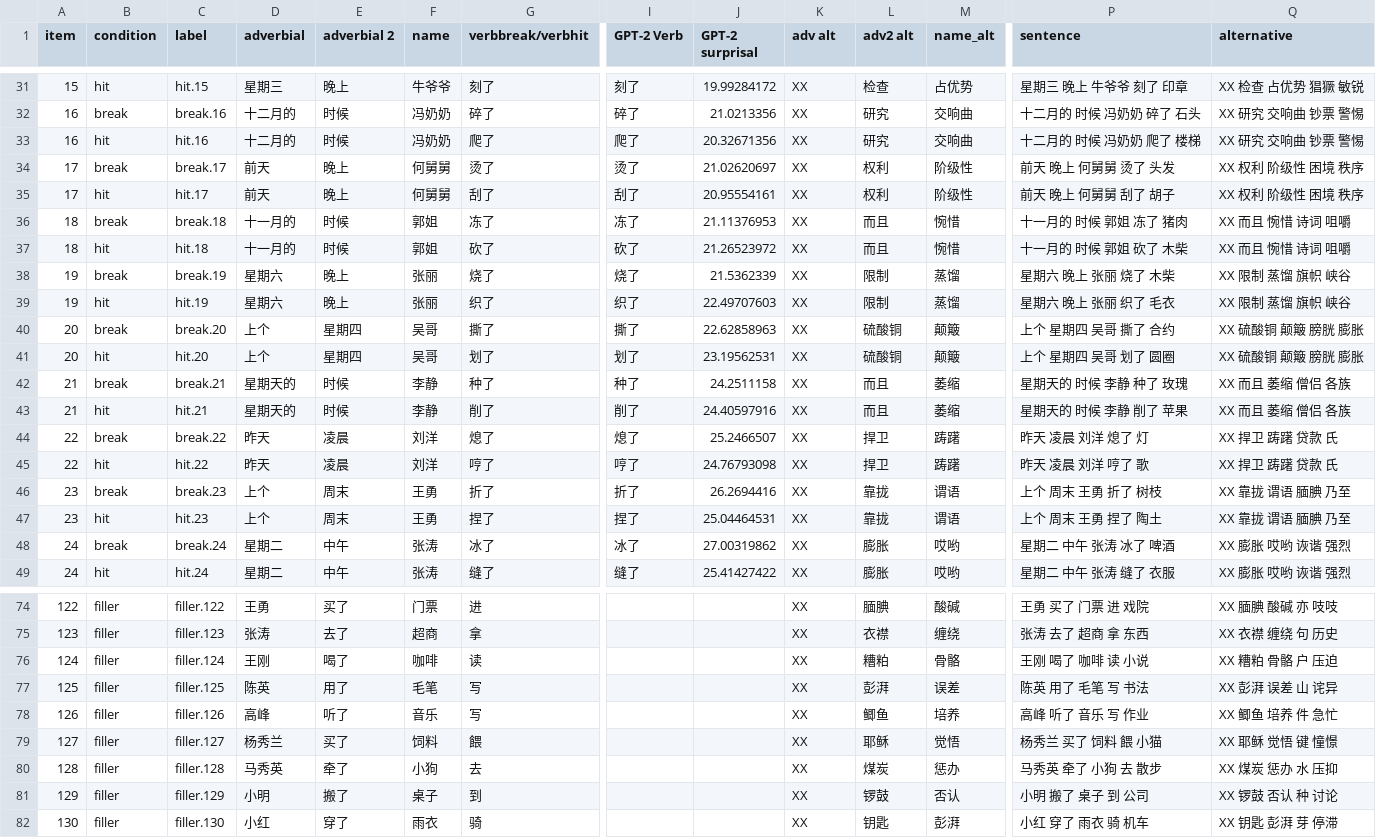
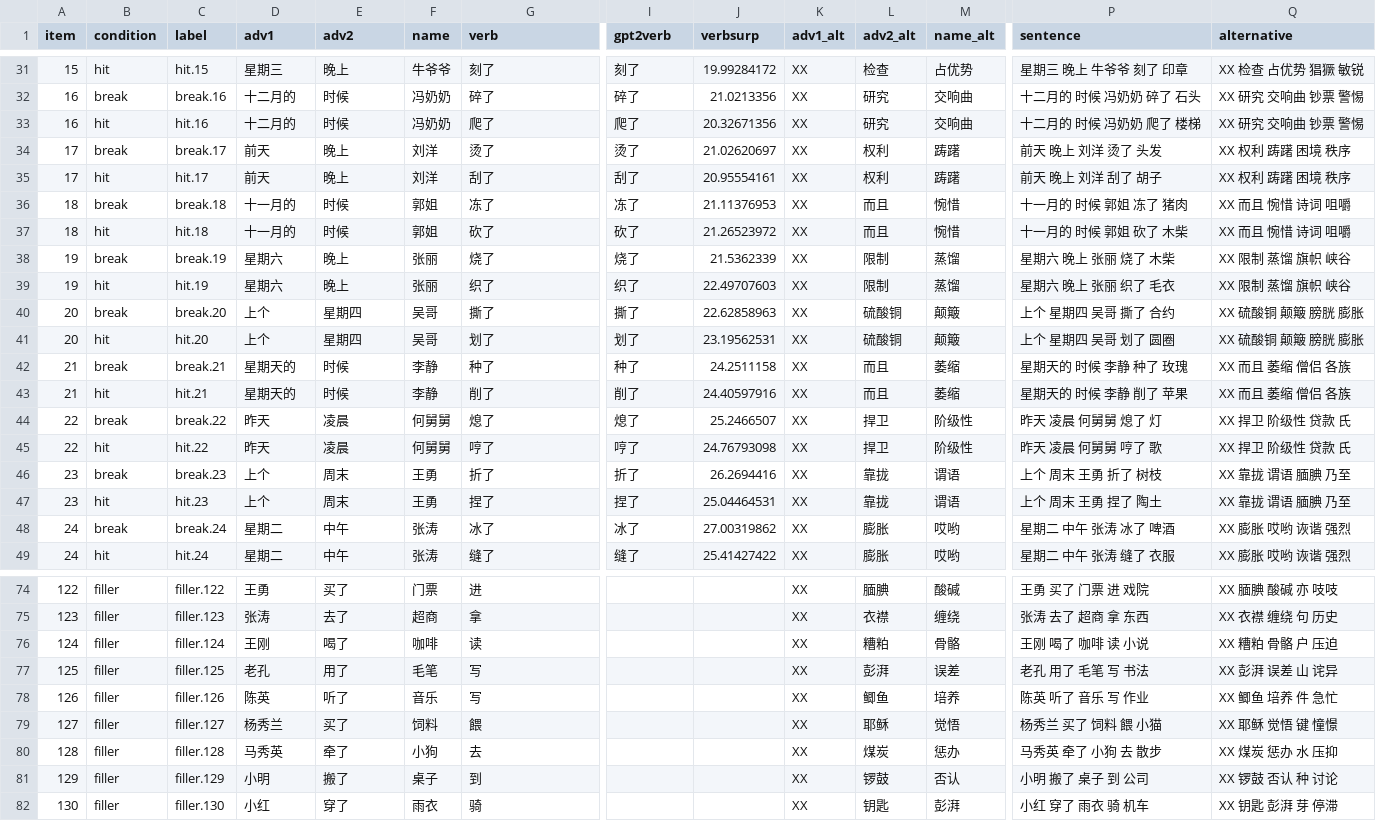
Before and after one commit to lucyycc/ibex-2022-05-mandarin-events-maze, a CSV file: chunk_includes/stimuli.csv, drawn as a sheet; only a part is shown, gaps mark what is left out; the diff names each change by its address in the sheet, - before the commit and + after, or states it on an @@ line.

Commit message:
csv updates
changed csv column names, added spaces to right/leftlabel where null in blp.csv

```diff
--- a/chunk_includes/stimuli.csv
+++ b/chunk_includes/stimuli.csv
-D1: adverbial
+D1: adv1
-E1: adverbial 2
+E1: adv2
-G1: verbbreak/verbhit
+G1: verb
-I1: GPT-2 Verb
+I1: gpt2verb
-J1: GPT-2 surprisal
+J1: verbsurp
-K1: adv alt
+K1: adv1_alt
-L1: adv2 alt
+L1: adv2_alt
-F34:F35 (name): 何舅舅
+F34:F35 (name): 刘洋
-M34:M35 (name_alt): 阶级性
+M34:M35 (name_alt): 踌躇
-P34 (sentence): 前天 晚上 何舅舅 烫了 头发
+P34 (sentence): 前天 晚上 刘洋 烫了 头发
-Q34:Q35 (alternative): XX 权利 阶级性 困境 秩序
+Q34:Q35 (alternative): XX 权利 踌躇 困境 秩序
-P35 (sentence): 前天 晚上 何舅舅 刮了 胡子
+P35 (sentence): 前天 晚上 刘洋 刮了 胡子
-F44:F45 (name): 刘洋
+F44:F45 (name): 何舅舅
-M44:M45 (name_alt): 踌躇
+M44:M45 (name_alt): 阶级性
-P44 (sentence): 昨天 凌晨 刘洋 熄了 灯
+P44 (sentence): 昨天 凌晨 何舅舅 熄了 灯
-Q44:Q45 (alternative): XX 捍卫 踌躇 贷款 氏
+Q44:Q45 (alternative): XX 捍卫 阶级性 贷款 氏
-P45 (sentence): 昨天 凌晨 刘洋 哼了 歌
+P45 (sentence): 昨天 凌晨 何舅舅 哼了 歌
-D77 (adv1): 陈英
+D77 (adv1): 老孔
-P77 (sentence): 陈英 用了 毛笔 写 书法
+P77 (sentence): 老孔 用了 毛笔 写 书法
-D78 (adv1): 高峰
+D78 (adv1): 陈英
-P78 (sentence): 高峰 听了 音乐 写 作业
+P78 (sentence): 陈英 听了 音乐 写 作业
```
Also changed, not shown: chunk_includes/blp.csv, 1 other file.
